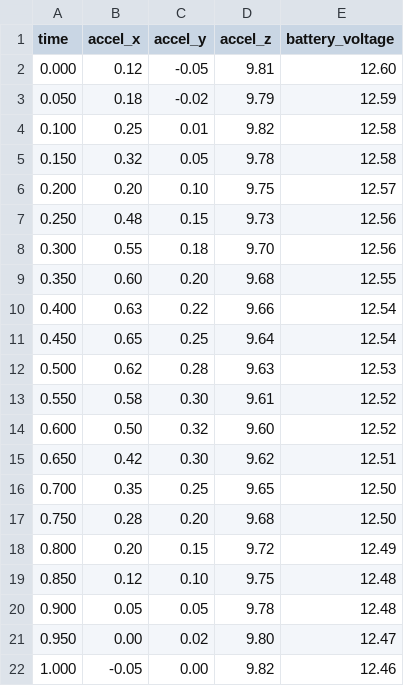
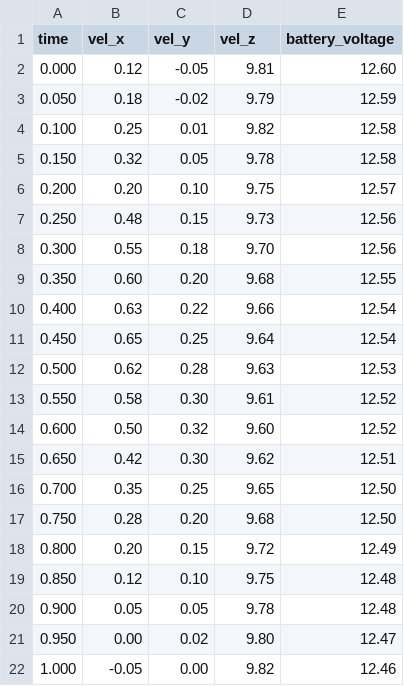
Before and after one commit to robpl4788/silvanus, a CSV file: rust/src/parser/test.csv, drawn as a sheet.

```diff
--- a/rust/src/parser/test.csv
+++ b/rust/src/parser/test.csv
@@ -1,2 +1,2 @@
-time,accel_x,accel_y,accel_z,battery_voltage
+time,vel_x,vel_y,vel_z,battery_voltage
 0.000,0.12,-0.05,9.81,12.60
```
Also changed, not shown: 13 other files.
